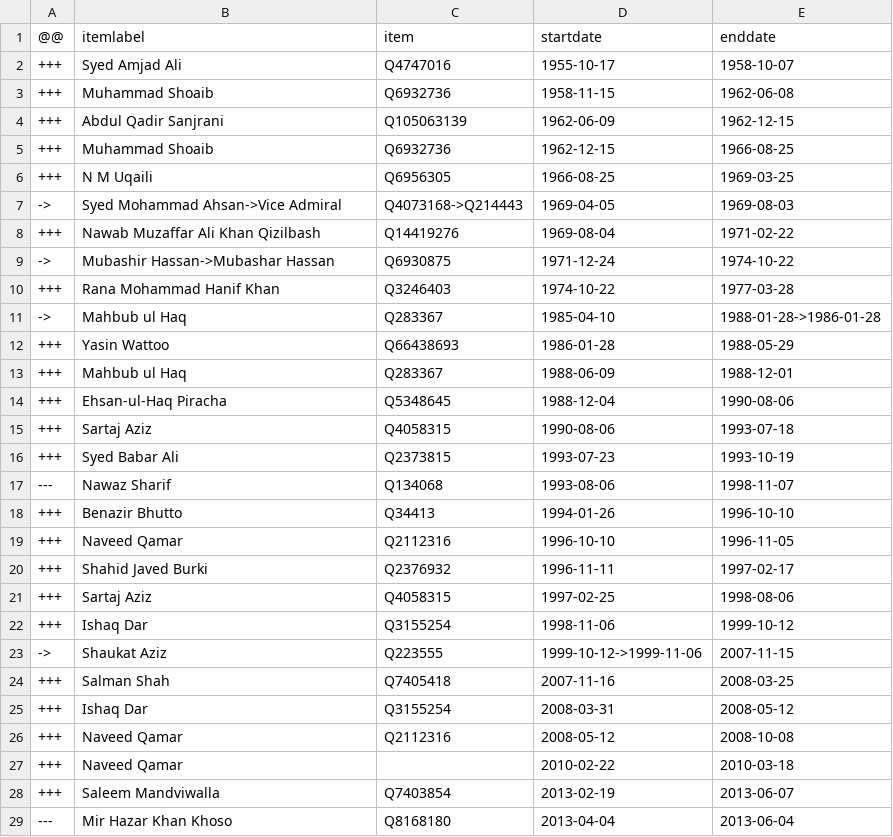
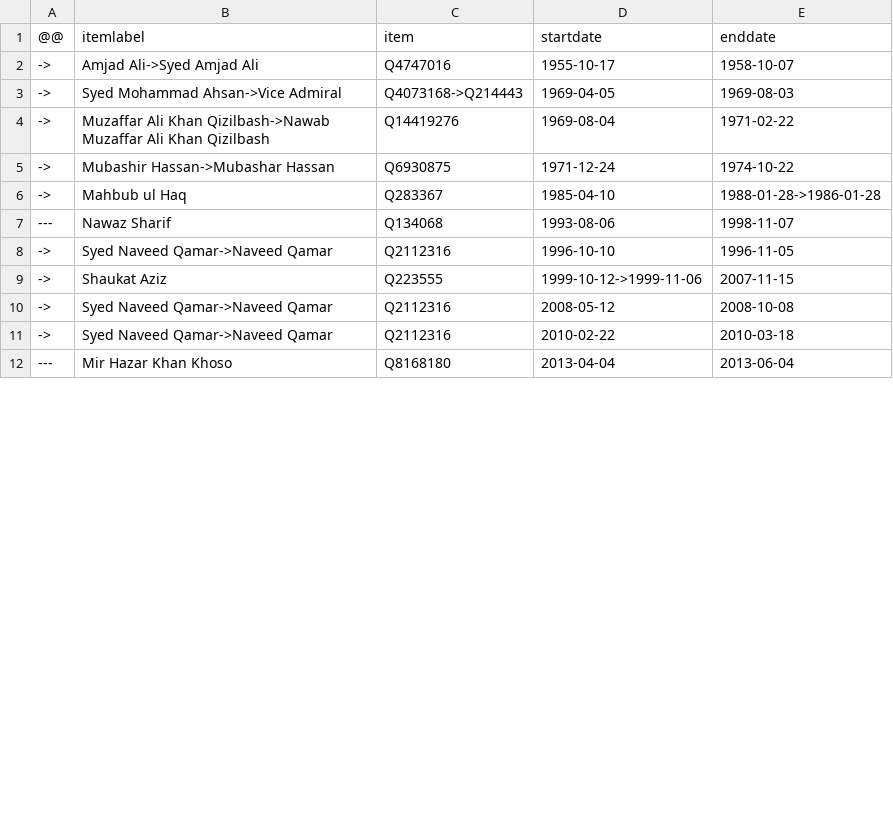
Before and after one commit to every-politician-scrapers/pakistan-ministers, a CSV file: sources/minister-finance/diff.csv, drawn as a sheet; only a part is shown; the diff covers the shown part only.

```diff
--- a/sources/minister-finance/diff.csv
+++ b/sources/minister-finance/diff.csv
@@ -1,29 +1,12 @@
 @@,itemlabel,item,startdate,enddate
-+++,Syed Amjad Ali,Q4747016,1955-10-17,1958-10-07
-+++,Muhammad Shoaib,Q6932736,1958-11-15,1962-06-08
-+++,Abdul Qadir Sanjrani,Q105063139,1962-06-09,1962-12-15
-+++,Muhammad Shoaib,Q6932736,1962-12-15,1966-08-25
-+++,N M Uqaili,Q6956305,1966-08-25,1969-03-25
+->,Amjad Ali->Syed Amjad Ali,Q4747016,1955-10-17,1958-10-07
 ->,Syed Mohammad Ahsan->Vice Admiral,Q4073168->Q214443,1969-04-05,1969-08-03
-+++,Nawab Muzaffar Ali Khan Qizilbash,Q14419276,1969-08-04,1971-02-22
+->,Muzaffar Ali Khan Qizilbash->Nawab Muzaffar Ali Khan Qizilbash,Q14419276,1969-08-04,1971-02-22
 ->,Mubashir Hassan->Mubashar Hassan,Q6930875,1971-12-24,1974-10-22
-+++,Rana Mohammad Hanif Khan,Q3246403,1974-10-22,1977-03-28
 ->,Mahbub ul Haq,Q283367,1985-04-10,1988-01-28->1986-01-28
-+++,Yasin Wattoo,Q66438693,1986-01-28,1988-05-29
-+++,Mahbub ul Haq,Q283367,1988-06-09,1988-12-01
-+++,Ehsan-ul-Haq Piracha,Q5348645,1988-12-04,1990-08-06
-+++,Sartaj Aziz,Q4058315,1990-08-06,1993-07-18
-+++,Syed Babar Ali,Q2373815,1993-07-23,1993-10-19
 ---,Nawaz Sharif,Q134068,1993-08-06,1998-11-07
-+++,Benazir Bhutto,Q34413,1994-01-26,1996-10-10
-+++,Naveed Qamar,Q2112316,1996-10-10,1996-11-05
-+++,Shahid Javed Burki,Q2376932,1996-11-11,1997-02-17
-+++,Sartaj Aziz,Q4058315,1997-02-25,1998-08-06
-+++,Ishaq Dar,Q3155254,1998-11-06,1999-10-12
+->,Syed Naveed Qamar->Naveed Qamar,Q2112316,1996-10-10,1996-11-05
 ->,Shaukat Aziz,Q223555,1999-10-12->1999-11-06,2007-11-15
-+++,Salman Shah,Q7405418,2007-11-16,2008-03-25
-+++,Ishaq Dar,Q3155254,2008-03-31,2008-05-12
-+++,Naveed Qamar,Q2112316,2008-05-12,2008-10-08
-+++,Naveed Qamar,,2010-02-22,2010-03-18
-+++,Saleem Mandviwalla,Q7403854,2013-02-19,2013-06-07
+->,Syed Naveed Qamar->Naveed Qamar,Q2112316,2008-05-12,2008-10-08
+->,Syed Naveed Qamar->Naveed Qamar,Q2112316,2010-02-22,2010-03-18
 ---,Mir Hazar Khan Khoso,Q8168180,2013-04-04,2013-06-04
```
Also changed, not shown: 1 added row, 3 removed rows and 3 edited cells elsewhere in this file, sources/minister-finance/scraped.csv, sources/minister-finance/wikidata.csv.
